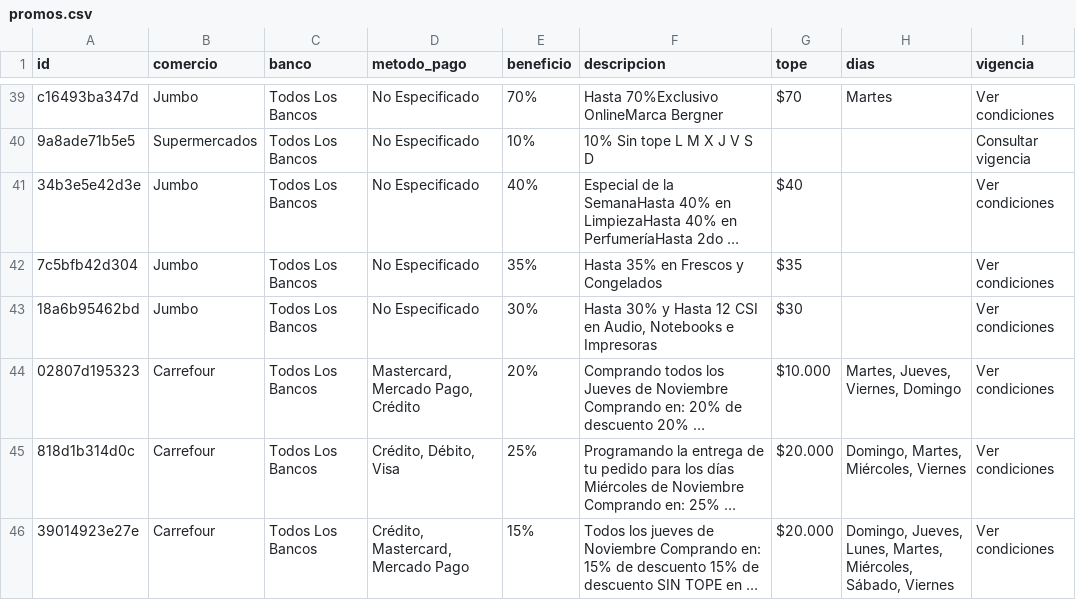
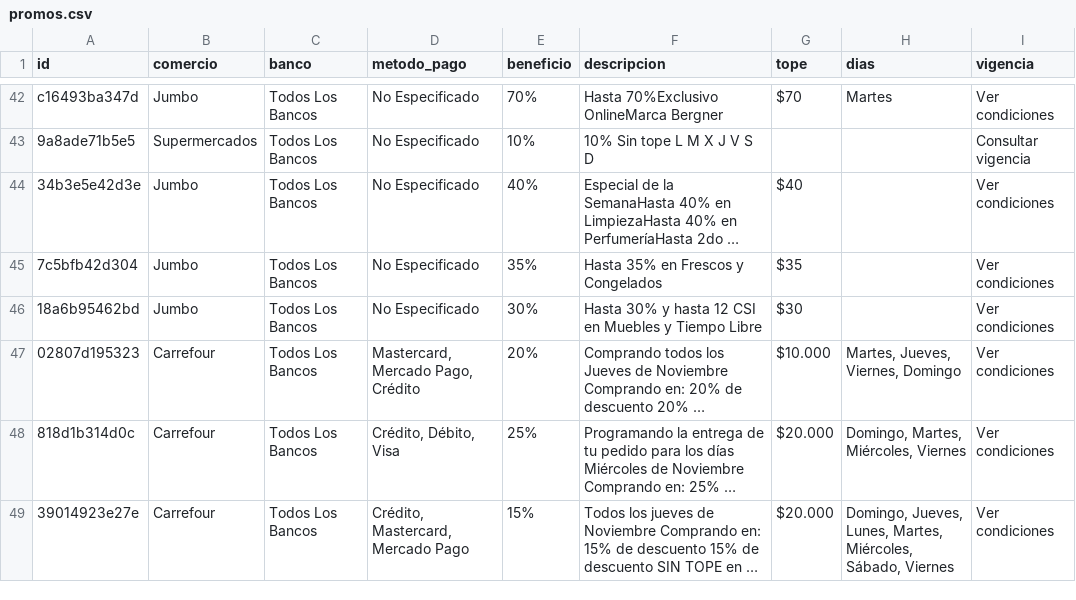
Before and after one commit to paprikacc/promos-argentina, a CSV file: data/promos.csv, drawn as a sheet; only a part is shown, gaps mark what is left out; long unchanged cells end in …; addresses are those after the commit; the diff covers the shown part only; the diff names each change by its address in the sheet, - before the commit and + after, or states it on an @@ line.

```diff
--- a/data/promos.csv
+++ b/data/promos.csv
-F46 (descripcion): …30% y Hasta 12 CSI en Audio, Notebooks e Impresoras
+F46 (descripcion): …30% y hasta 12 CSI en Muebles y Tiempo Libre
```
Also changed, not shown: 7 added rows, 6 removed rows, 1 moved row and 9 edited cells elsewhere in this file, 6 other files.
